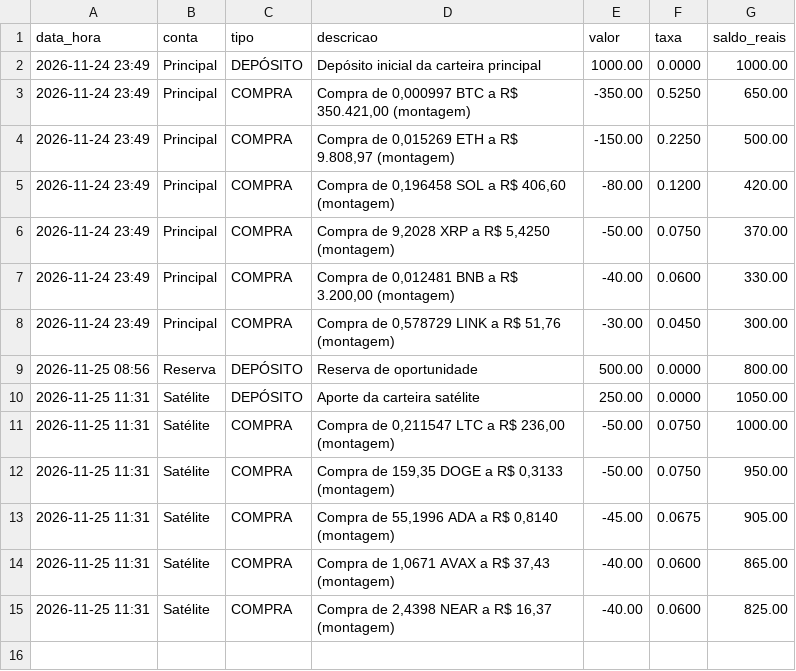
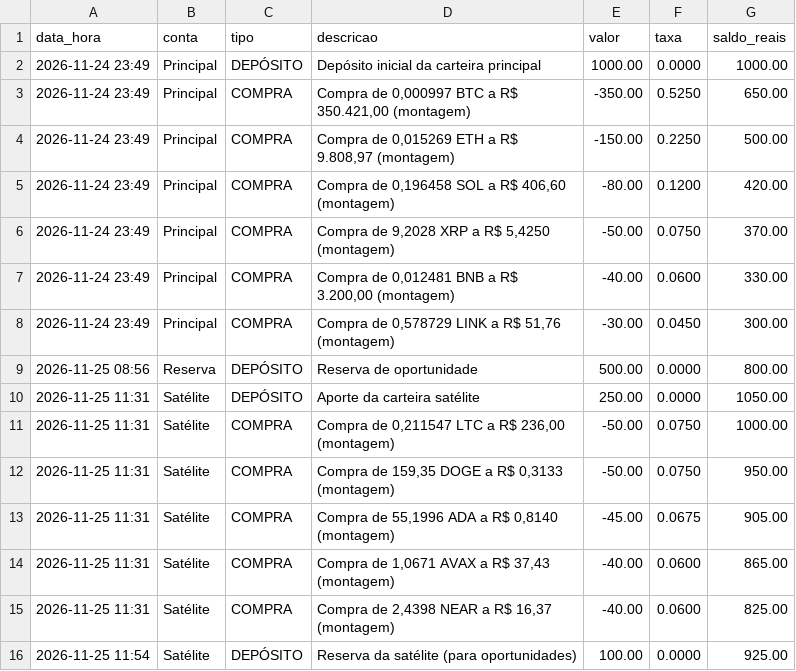
Before and after one commit to diogo385/Claude, a CSV file: simulado/extrato.csv, drawn as a sheet; the diff names each change by its address in the sheet, - before the commit and + after, or states it on an @@ line.

Commit message:
Argos Trade Cripto (simulado): execução de 25/11/2026 11:54

```diff
--- a/simulado/extrato.csv
+++ b/simulado/extrato.csv
+row 16: 2026-11-25 11:54 | Satélite | DEPÓSITO | Reserva da satélite (para oportunidades) | 100.00 | 0.0000 | 925.00
```
Also changed, not shown: 1 other file.
